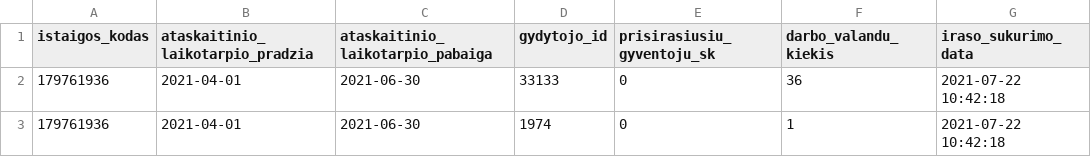
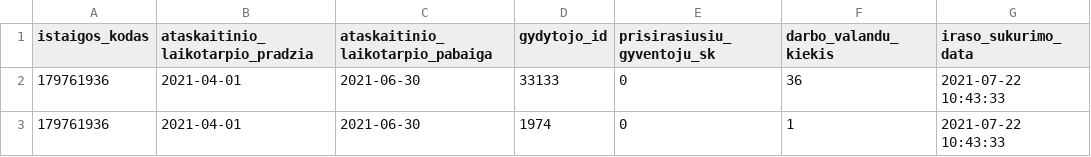
Before and after one commit to andriusrac/testpublic, a CSV file: 179761936_family_doctors_patients.csv, drawn as a sheet.

Commit message:
Seimos gydytoju eiliu teikimas 2021-07-22

```diff
--- a/179761936_family_doctors_patients.csv
+++ b/179761936_family_doctors_patients.csv
@@ -1,3 +1,3 @@
 istaigos_kodas;ataskaitinio_laikotarpio_pradzia;ataskaitinio_laikotarpio_pabaiga;gydytojo_id;prisirasiusiu_gyventoju_sk;darbo_valandu_kiekis;iraso_sukurimo_data
-179761936;2021-04-01;2021-06-30;33133;0;36;2021-07-22 10:42:18
-179761936;2021-04-01;2021-06-30;1974;0;1;2021-07-22 10:42:18
+179761936;2021-04-01;2021-06-30;33133;0;36;2021-07-22 10:43:33
+179761936;2021-04-01;2021-06-30;1974;0;1;2021-07-22 10:43:33
```
